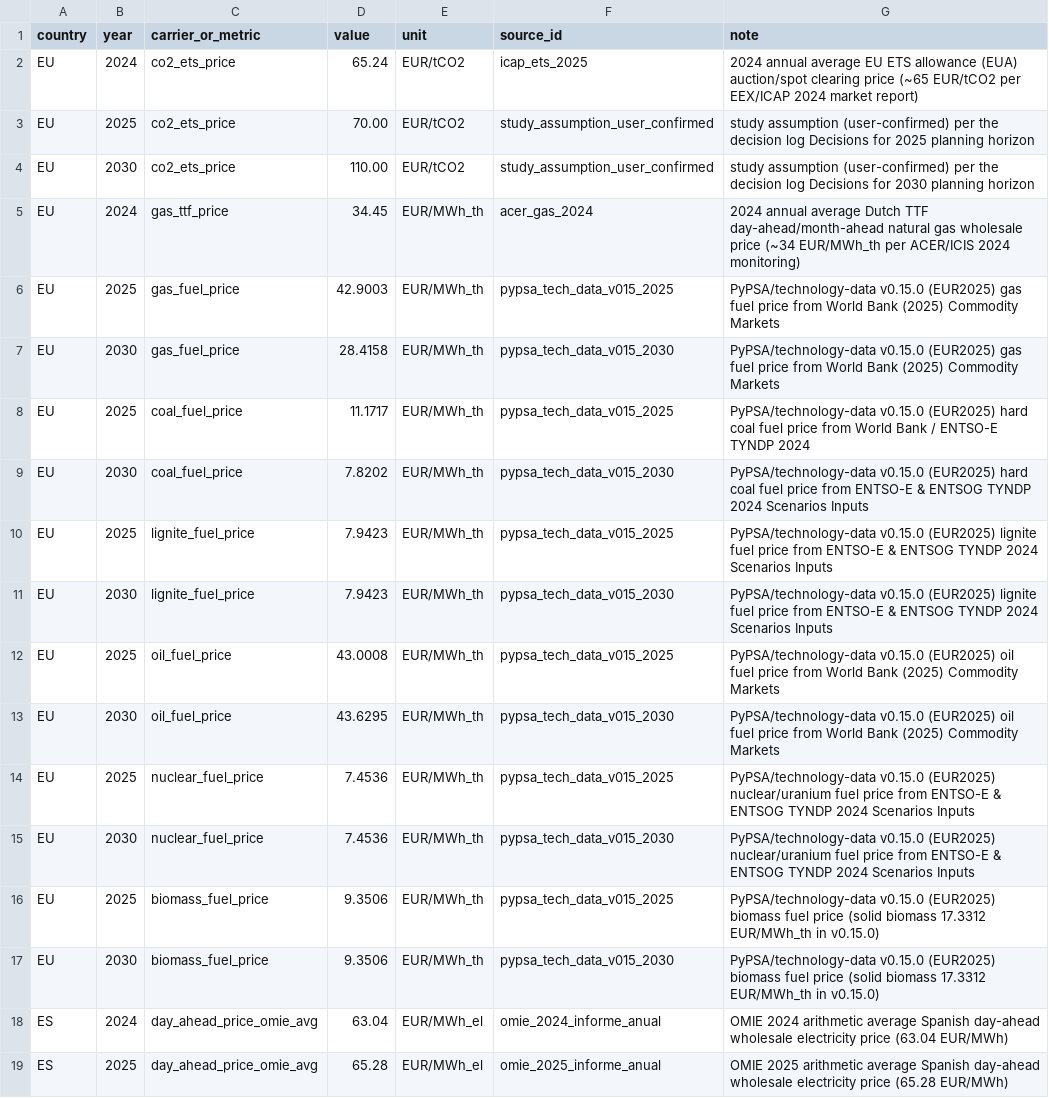
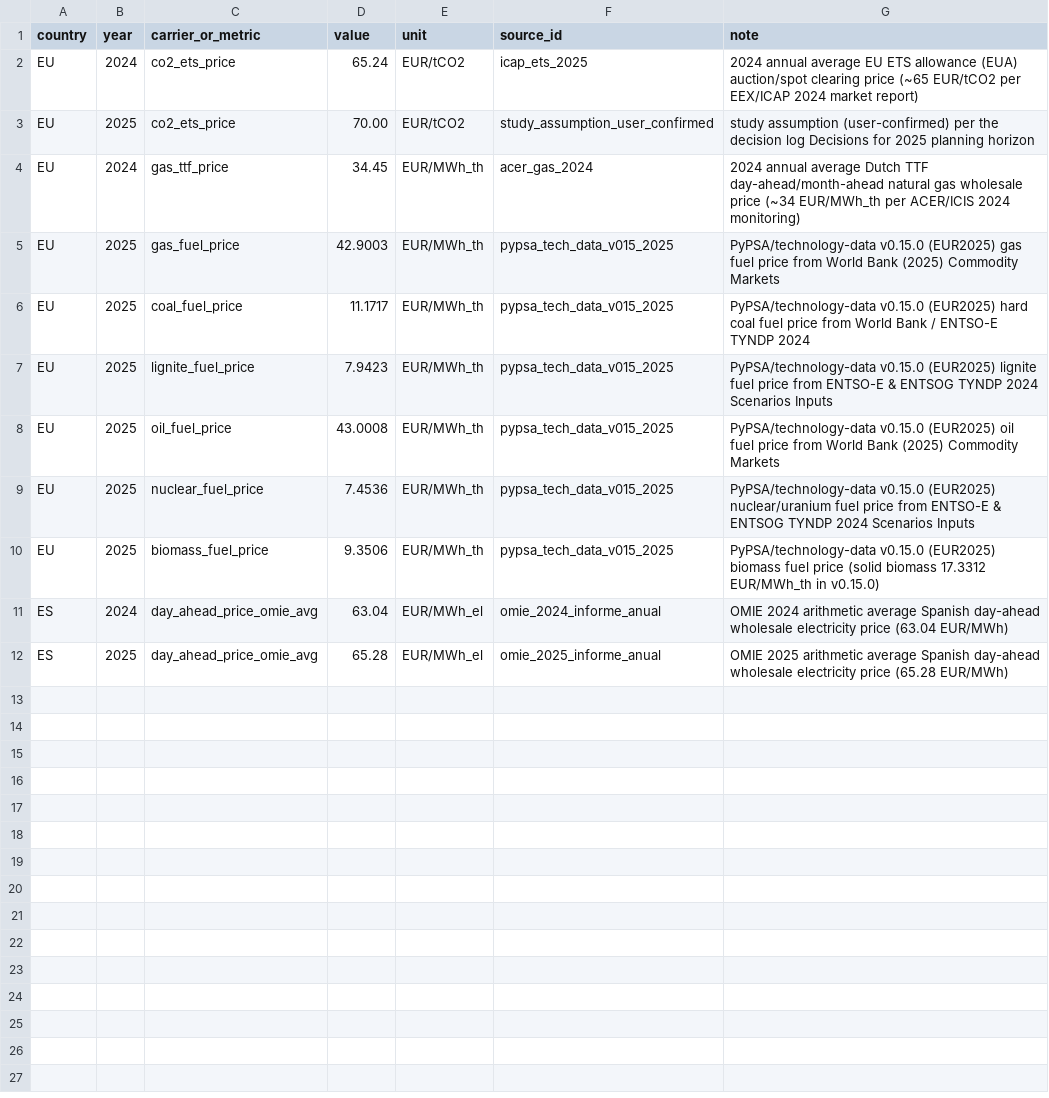
Before and after one commit to pypsalabs/spain-datacenter-decree, a CSV file: data/custom/prices.csv, drawn as a sheet; the diff names each change by its address in the sheet, - before the commit and + after, or states it on an @@ line.

```diff
--- a/data/custom/prices.csv
+++ b/data/custom/prices.csv
-row 4: EU | 2030 | co2_ets_price | 110.00 | EUR/tCO2 | study_assumption_user_confirmed | study assumption (user-confirmed) per the decision log Decisions for 2030 planning horizon
-row 7: EU | 2030 | gas_fuel_price | 28.4158 | EUR/MWh_th | pypsa_tech_data_v015_2030 | PyPSA/technology-data v0.15.0 (EUR2025) gas fuel price from World Bank (2025) Commodity Markets
-row 9: EU | 2030 | coal_fuel_price | 7.8202 | EUR/MWh_th | pypsa_tech_data_v015_2030 | PyPSA/technology-data v0.15.0 (EUR2025) hard coal fuel price from ENTSO-E & ENTSOG TYNDP 2024 Scenarios Inputs
-row 11: EU | 2030 | lignite_fuel_price | 7.9423 | EUR/MWh_th | pypsa_tech_data_v015_2030 | PyPSA/technology-data v0.15.0 (EUR2025) lignite fuel price from ENTSO-E & ENTSOG TYNDP 2024 Scenarios Inputs
-row 13: EU | 2030 | oil_fuel_price | 43.6295 | EUR/MWh_th | pypsa_tech_data_v015_2030 | PyPSA/technology-data v0.15.0 (EUR2025) oil fuel price from World Bank (2025) Commodity Markets
-row 15: EU | 2030 | nuclear_fuel_price | 7.4536 | EUR/MWh_th | pypsa_tech_data_v015_2030 | PyPSA/technology-data v0.15.0 (EUR2025) nuclear/uranium fuel price from ENTSO-E & ENTSOG TYNDP 2024 Scenarios Inputs
-row 17: EU | 2030 | biomass_fuel_price | 9.3506 | EUR/MWh_th | pypsa_tech_data_v015_2030 | PyPSA/technology-data v0.15.0 (EUR2025) biomass fuel price (solid biomass 17.3312 EUR/MWh_th in v0.15.0)
```
Also changed, not shown: data/custom/chp.csv, data/custom/ntc.csv, 6 other files.
